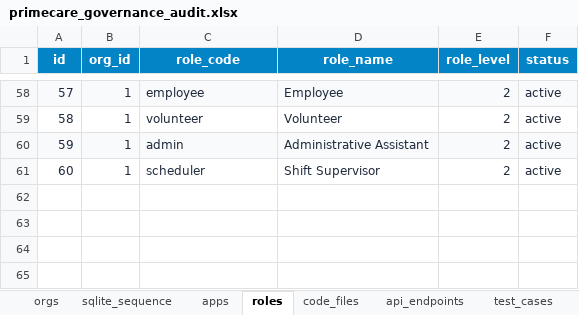
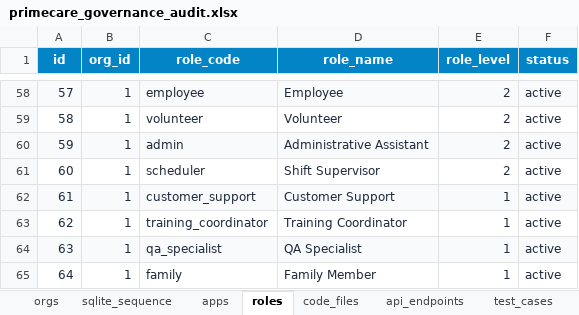
Before and after one commit to shaikhrais/primecare-platform, an Excel workbook: .agents/governance/primecare_governance_audit.xlsx, sheet roles, drawn as a sheet; only a part is shown, gaps mark what is left out; values as stored, in another font and other column widths than the file's, no borders; the diff names each change by its address in the sheet, - before the commit and + after, or states it on an @@ line.

```diff
--- a/.agents/governance/primecare_governance_audit.xlsx (sheet roles)
+++ b/.agents/governance/primecare_governance_audit.xlsx (sheet roles)
+row 62: 61 | 1 | customer_support | Customer Support | 1 | active
+row 63: 62 | 1 | training_coordinator | Training Coordinator | 1 | active
+row 64: 63 | 1 | qa_specialist | QA Specialist | 1 | active
+row 65: 64 | 1 | family | Family Member | 1 | active
```
Also changed, not shown: sheet screens, sheet implementation_tasks, sheet sqlite_sequence, artifacts/primecare_governance_registry.xlsx, 3 other files.
